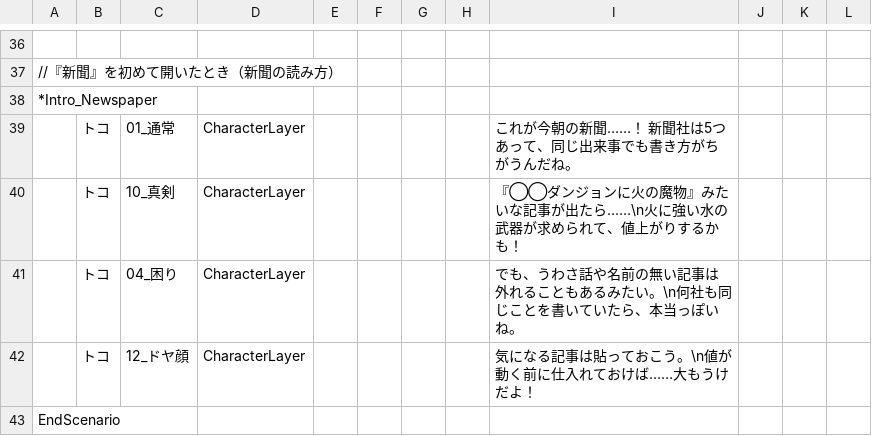
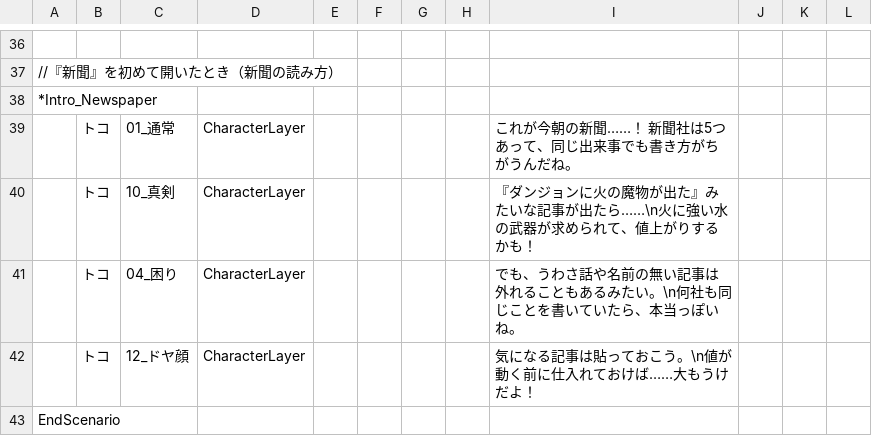
Before and after one commit to yanoryuu/TomsLands, a CSV file: Assets/TomsScenario/Scenarios/CharacterIntro.csv, drawn as a sheet; only a part is shown, gaps mark what is left out; the diff names each change by its address in the sheet, - before the commit and + after, or states it on an @@ line.

```diff
--- a/Assets/TomsScenario/Scenarios/CharacterIntro.csv
+++ b/Assets/TomsScenario/Scenarios/CharacterIntro.csv
-I40: 『◯◯ダンジョンに火の魔物』みたい…
+I40: 『ダンジョンに火の魔物が出た』みたい…
```
Also changed, not shown: 5 other files.
